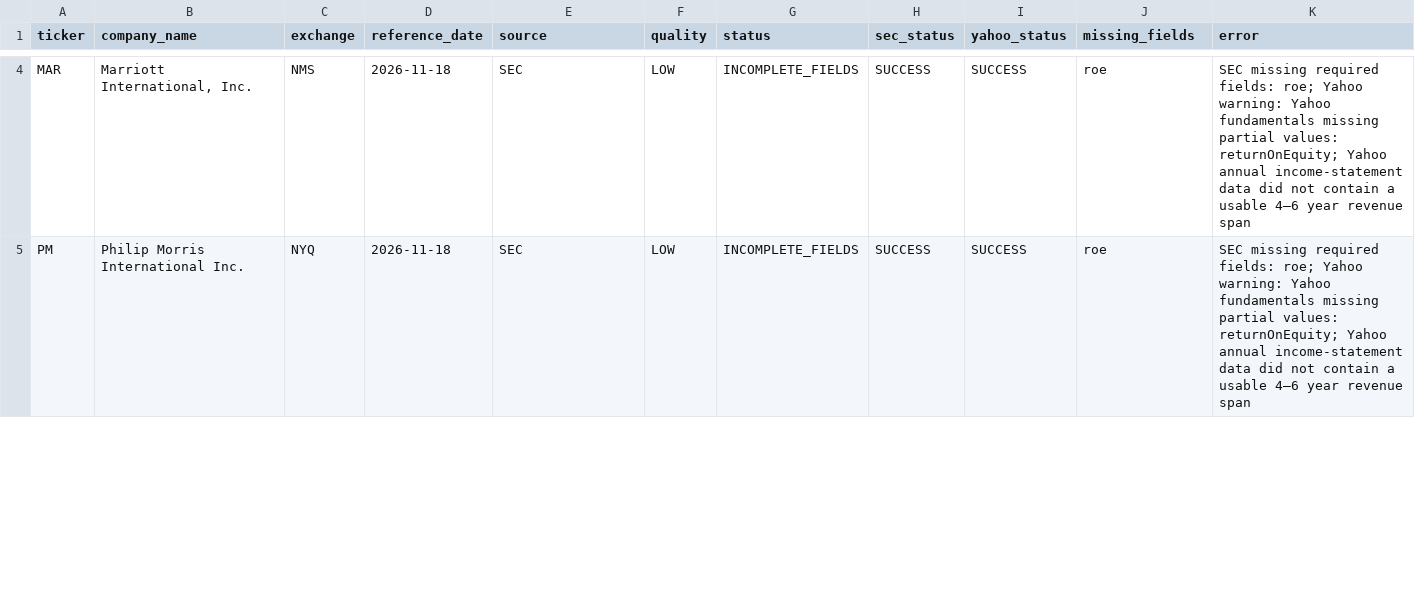
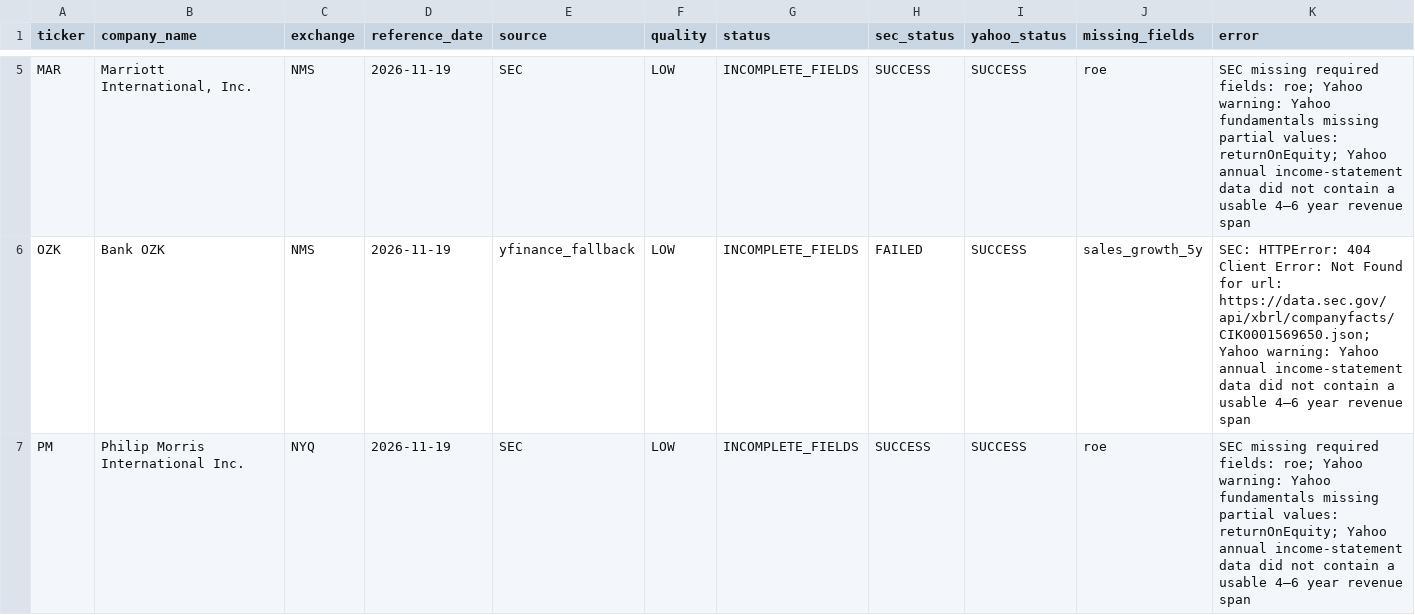
Before and after one commit to YooJongWon/stock, a CSV file: web/public/data/latest-fundamental-diagnostics.csv, drawn as a sheet; only a part is shown, gaps mark what is left out; addresses are those after the commit; rows hold the shown columns only; the diff covers the shown part only; the diff names each change by its address in the sheet, - before the commit and + after, or states it on an @@ line.

```diff
--- a/web/public/data/latest-fundamental-diagnostics.csv
+++ b/web/public/data/latest-fundamental-diagnostics.csv
-D5 (reference_date): 2026-11-18
+D5 (reference_date): 2026-11-19
+row 6: OZK | Bank OZK | NMS | 2026-11-19 | yfinance_fallback | LOW | INCOMPLETE_FIELDS | FAILED | SUCCESS | sales_growth_5y | SEC: HTTPError: 404 Client Error: Not Found for url: https://data.sec.gov/api/xbrl/companyfacts/CIK0001569650.json; Yahoo warning: Yahoo annual income-statement data did not contain a usable 4–6 year revenue span
-D7 (reference_date): 2026-11-18
+D7 (reference_date): 2026-11-19
```
Also changed, not shown: 2 added rows, 2 removed rows and 2 edited cells elsewhere in this file, 5 other files.
